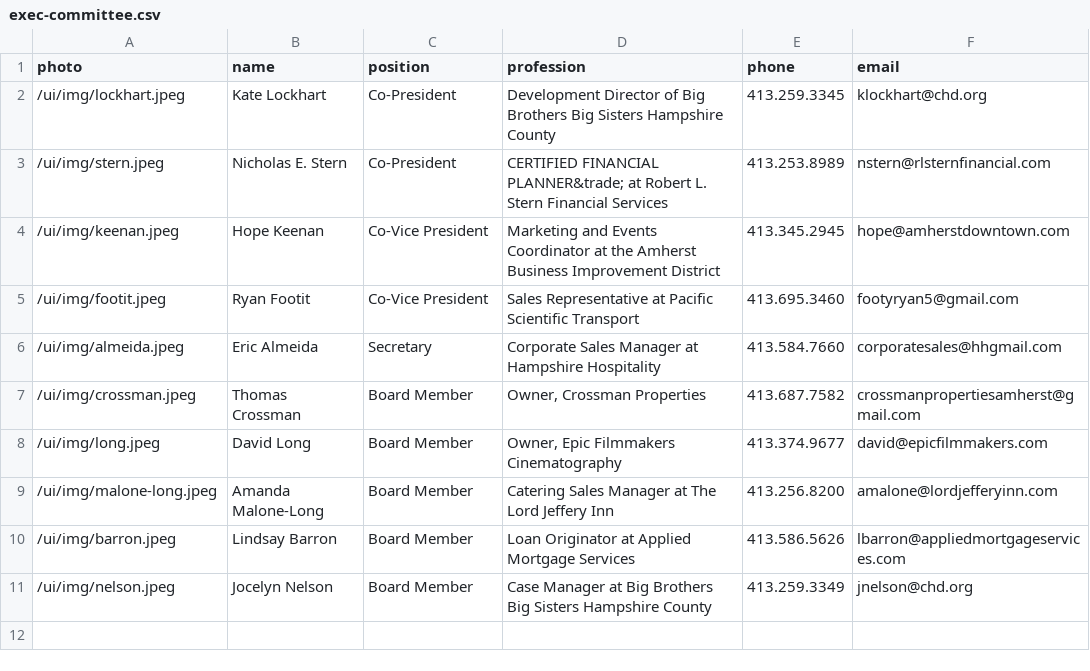
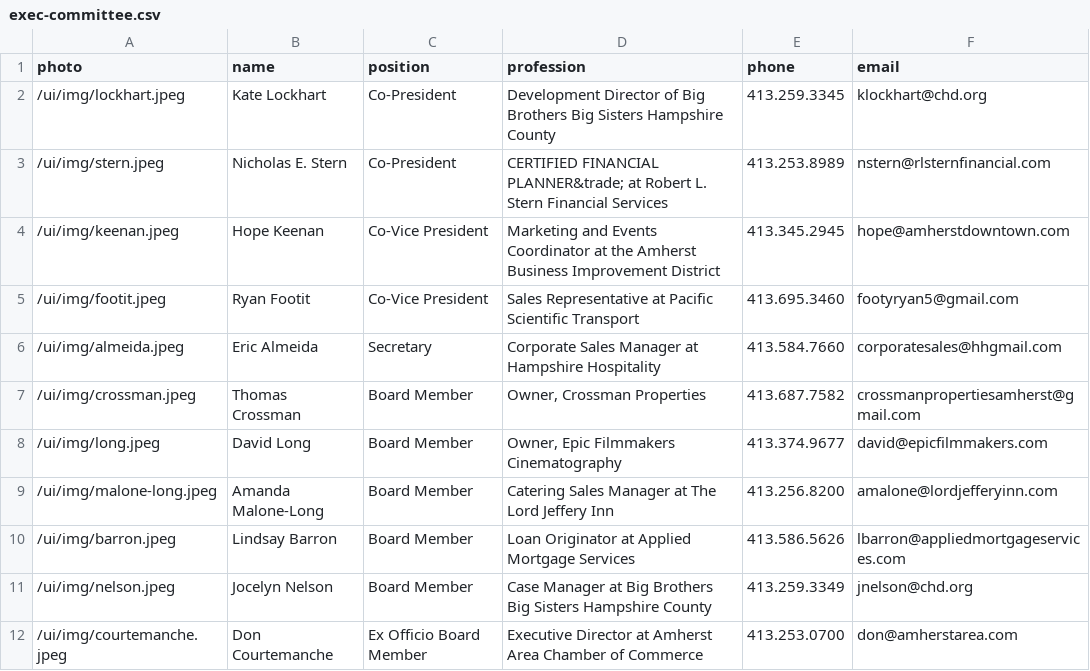
Before and after one commit to ypaamherst/ypa, a CSV file: _data/exec-committee.csv, drawn as a sheet.

Commit message:
Added Don to Board

```diff
--- a/_data/exec-committee.csv
+++ b/_data/exec-committee.csv
@@ -11 +11,2 @@
 "/ui/img/nelson.jpeg","Jocelyn Nelson","Board Member","Case Manager at Big Brothers Big Sisters Hampshire County","413.259.3349","jnelson@chd.org"
+"/ui/img/courtemanche.jpeg","Don Courtemanche","Ex Officio Board Member","Executive Director at Amherst Area Chamber of Commerce","413.253.0700","don@amherstarea.com"
```
Also changed, not shown: 1 other file.
